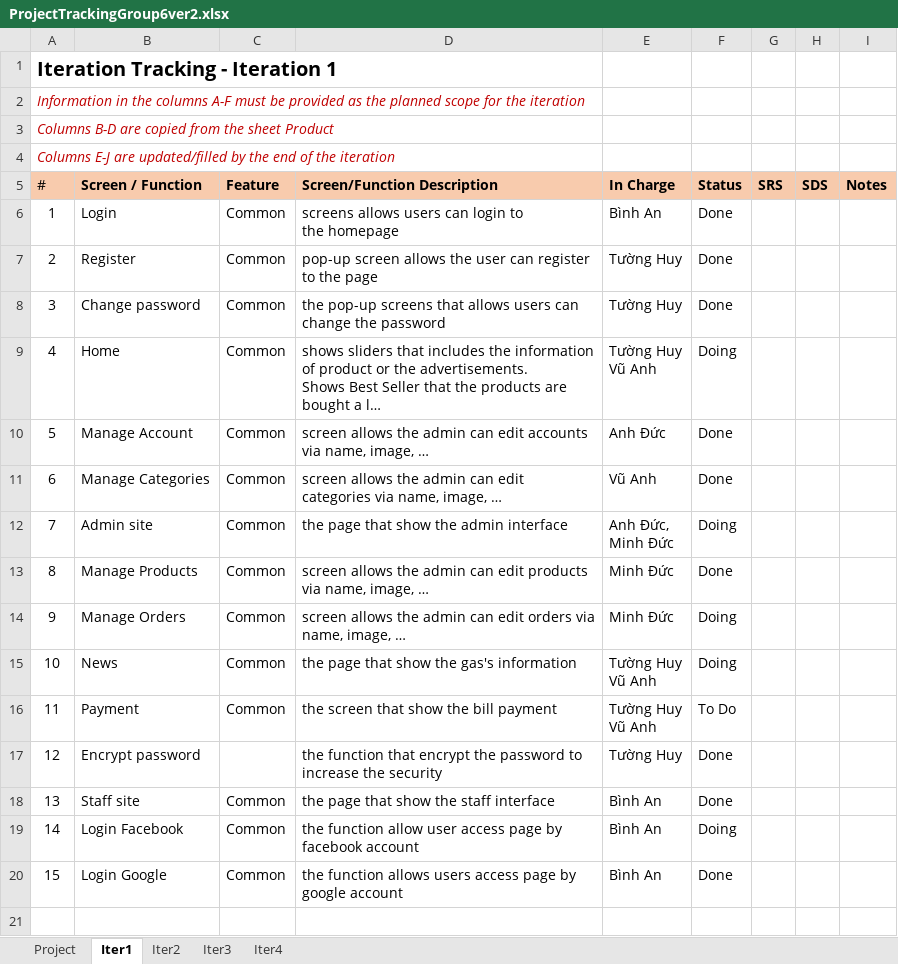
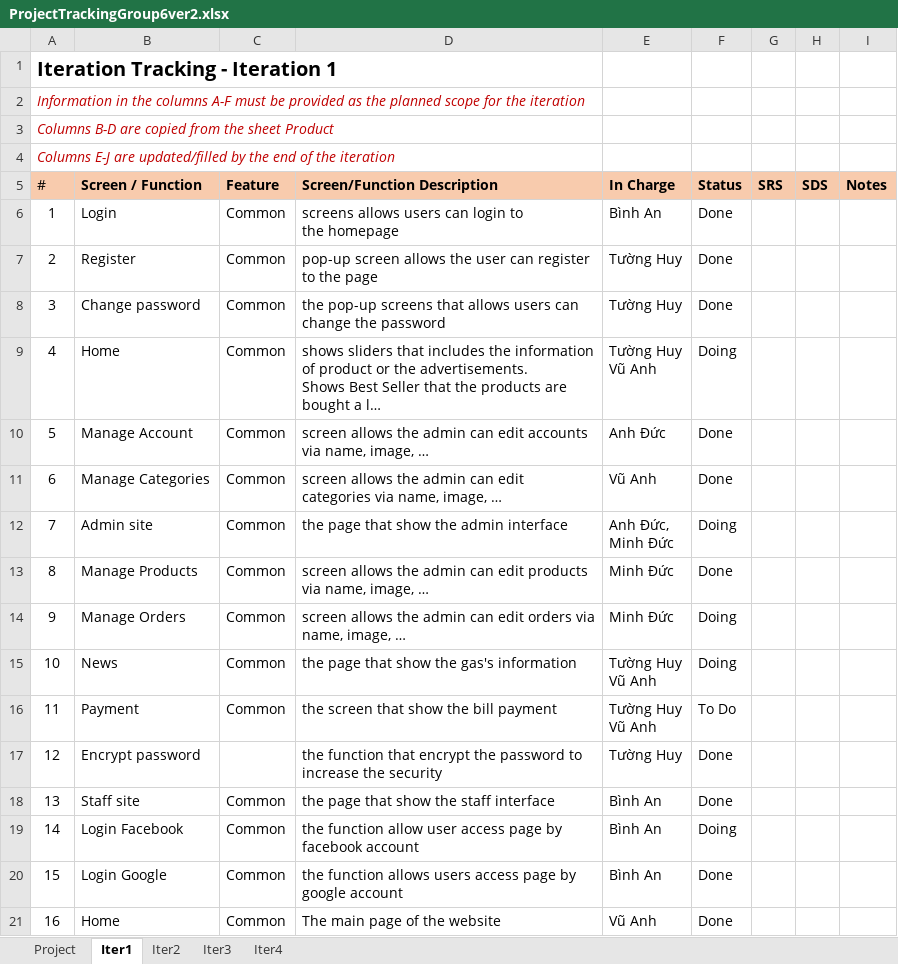
Before and after one commit to Yuukicoder/Gas_Store-, an Excel workbook: ProjectTrackingGroup6ver2.xlsx, sheet Iter1, drawn as a sheet; long unchanged cells end in …; values as stored, in another font and other column widths than the file's, no borders; the diff names each change by its address in the sheet, - before the commit and + after, or states it on an @@ line.

```diff
--- a/ProjectTrackingGroup6ver2.xlsx (sheet Iter1)
+++ b/ProjectTrackingGroup6ver2.xlsx (sheet Iter1)
+row 21: 16 | Home | Common | The main page of the website | Vũ Anh | Done
```
Also changed, not shown: sheet Iter2.
